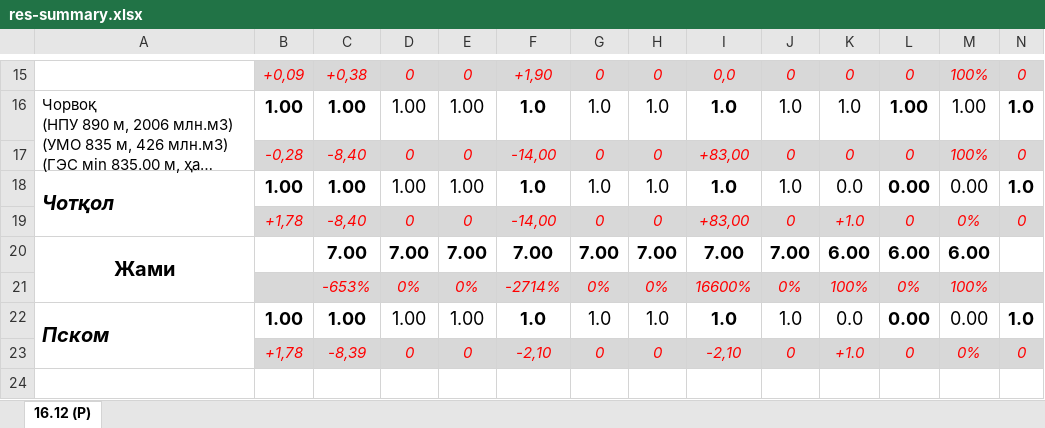
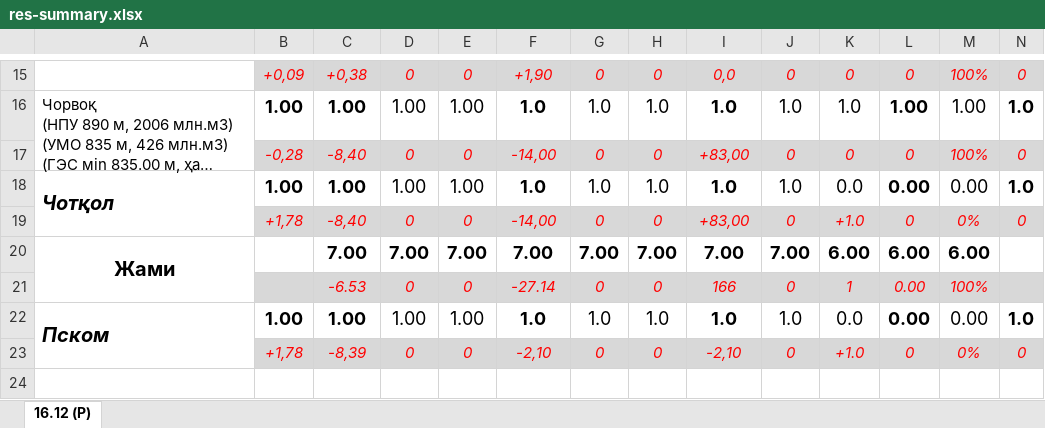
Before and after one commit to uzgidro/srmt-admin, an Excel workbook: internal/lib/service/excel/templates/res-summary.xlsx, sheet 16.12 (P), drawn as a sheet; only a part is shown, gaps mark what is left out; long unchanged cells end in …; values as stored, in another font and other column widths than the file's, no borders; charts and pictures not drawn; removed rows and columns are numbered as before the commit, all else as after; rows hold the shown columns only; the diff names each change by its address in the sheet, - before the commit and + after, or states it on an @@ line.

```diff
--- a/internal/lib/service/excel/templates/res-summary.xlsx (sheet 16.12 (P))
+++ b/internal/lib/service/excel/templates/res-summary.xlsx (sheet 16.12 (P))
-row 21:  |  | -653% | 0% | 0% | -2714% | 0% | 0% | 16600% | 0% | 100% | 0% | 100%
+row 21:  |  | -6.53 | 0 | 0 | -27.14 | 0 | 0 | 166 | 0 | 1 | 0.00 | 100%
```
Also changed, not shown: charts or pictures, 4 other files.
